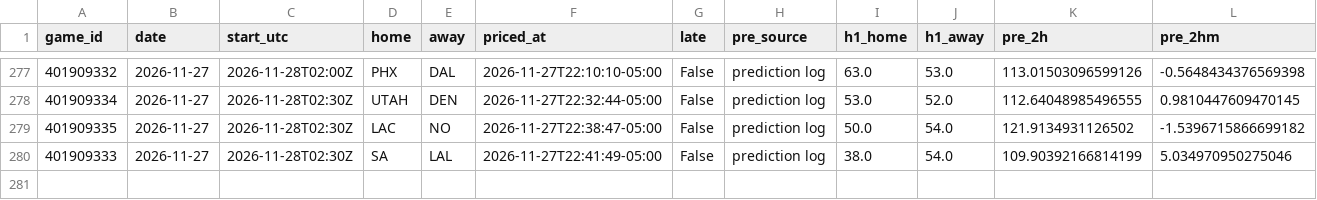
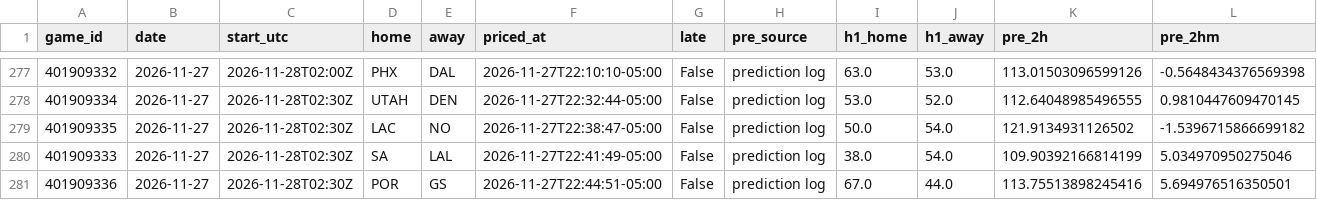
Before and after one commit to quintonmwilson/nba-model, a CSV file: model/halftime_log.csv, drawn as a sheet; only a part is shown, gaps mark what is left out; rows hold the shown columns only; the diff names each change by its address in the sheet, - before the commit and + after, or states it on an @@ line.

```diff
--- a/model/halftime_log.csv
+++ b/model/halftime_log.csv
+row 281: 401909336 | 2026-11-27 | 2026-11-28T02:30Z | POR | GS | 2026-11-27T22:44:51-05:00 | False | prediction log | 67.0 | 44.0 | 113.75513898245416 | 5.694976516350501
```
Also changed, not shown: 1 other file.
